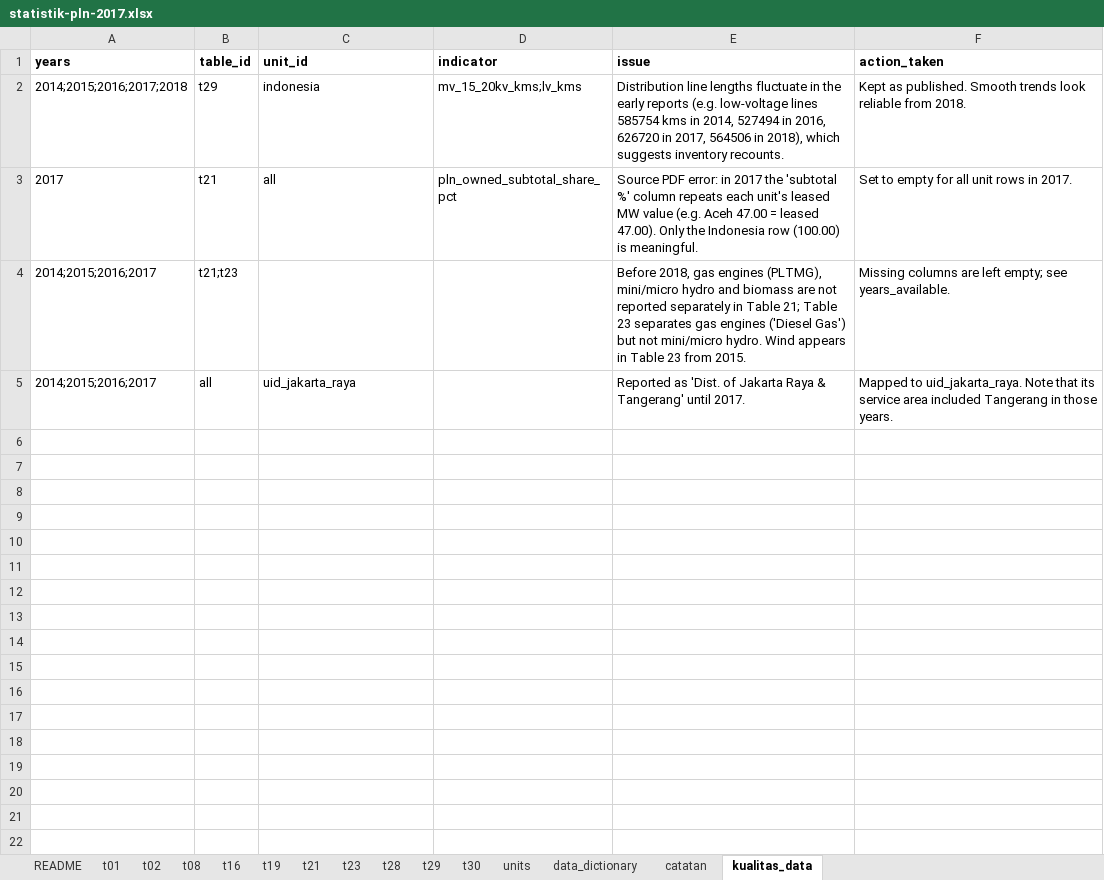
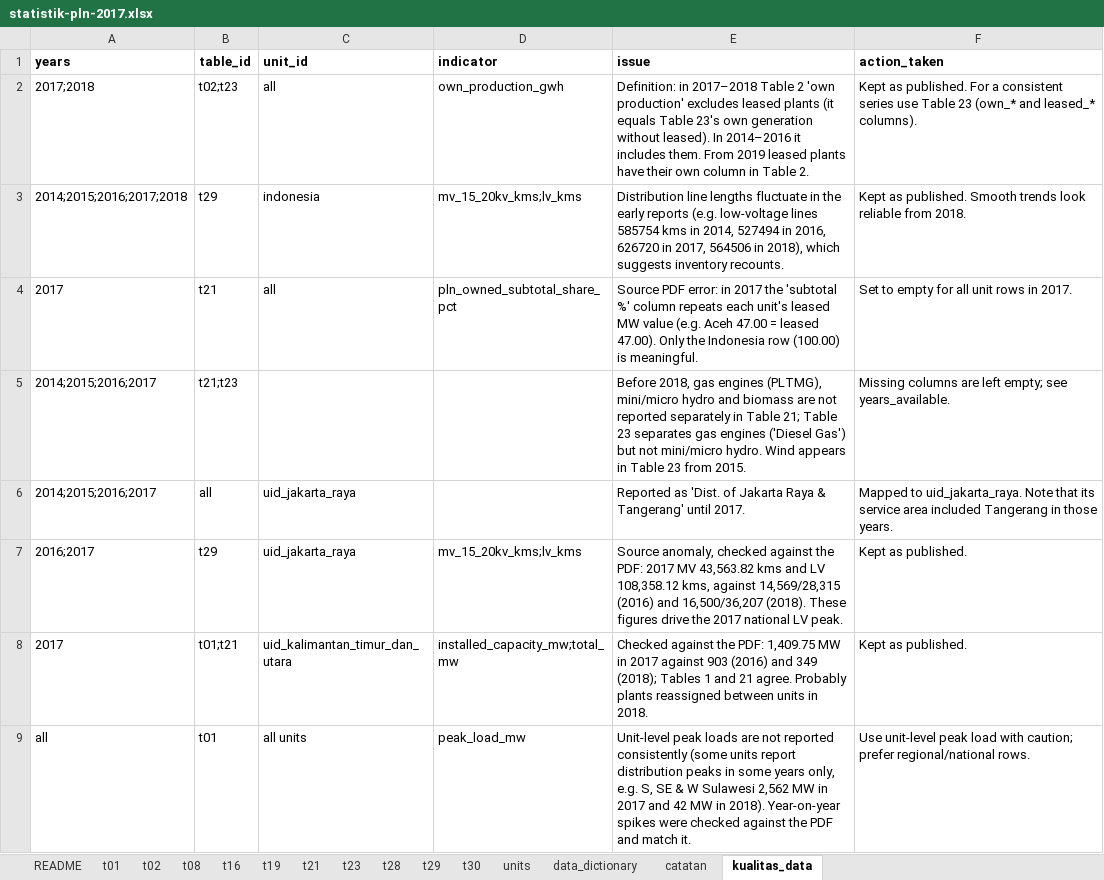
Before and after one commit to CASE4id/dashboard-case, an Excel workbook: data/listrik/statistik-pln-2017.xlsx, sheet kualitas_data, drawn as a sheet; values as stored, in another font and other column widths than the file's, no borders; the diff names each change by its address in the sheet, - before the commit and + after, or states it on an @@ line.

```diff
--- a/data/listrik/statistik-pln-2017.xlsx (sheet kualitas_data)
+++ b/data/listrik/statistik-pln-2017.xlsx (sheet kualitas_data)
+row 2: 2017;2018 | t02;t23 | all | own_production_gwh | Definition: in 2017–2018 Table 2 'own production' excludes leased plants (it equals Table 23's own generation without leased). In 2014–2016 it includes them. From 2019 leased plants have their own column in Table 2. | Kept as published. For a consistent series use Table 23 (own_* and leased_* columns).
+row 7: 2016;2017 | t29 | uid_jakarta_raya | mv_15_20kv_kms;lv_kms | Source anomaly, checked against the PDF: 2017 MV 43,563.82 kms and LV 108,358.12 kms, against 14,569/28,315 (2016) and 16,500/36,207 (2018). These figures drive the 2017 national LV peak. | Kept as published.
+row 8: 2017 | t01;t21 | uid_kalimantan_timur_dan_utara | installed_capacity_mw;total_mw | Checked against the PDF: 1,409.75 MW in 2017 against 903 (2016) and 349 (2018); Tables 1 and 21 agree. Probably plants reassigned between units in 2018. | Kept as published.
+row 9: all | t01 | all units | peak_load_mw | Unit-level peak loads are not reported consistently (some units report distribution peaks in some years only, e.g. S, SE & W Sulawesi 2,562 MW in 2017 and 42 MW in 2018). Year-on-year spikes were checked against the PDF and match it. | Use unit-level peak load with caution; prefer regional/national rows.
```
Also changed, not shown: sheet units, data/listrik/statistik-pln-2014.xlsx, data/listrik/statistik-pln-2018.xlsx, 10 other files.
